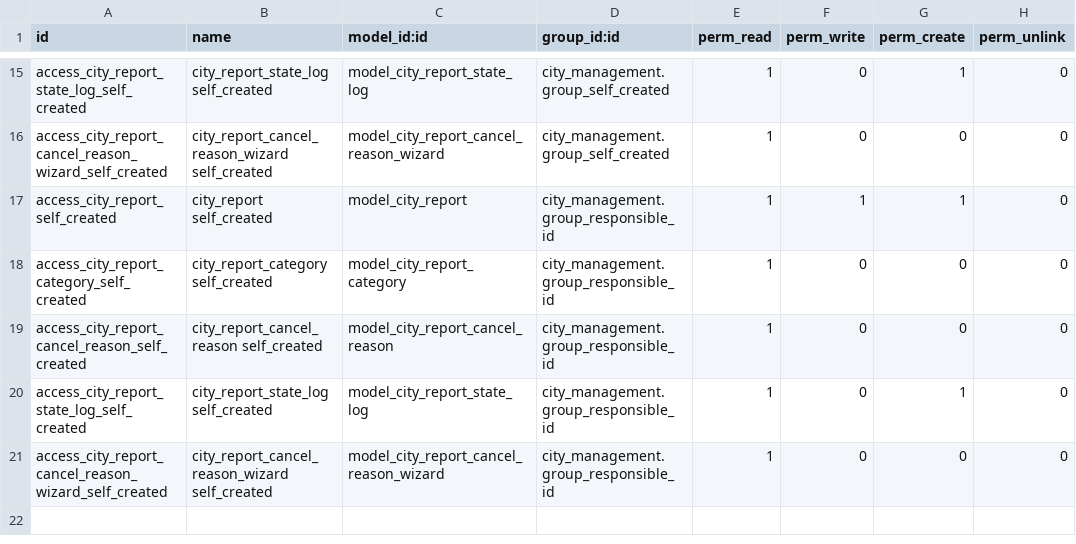
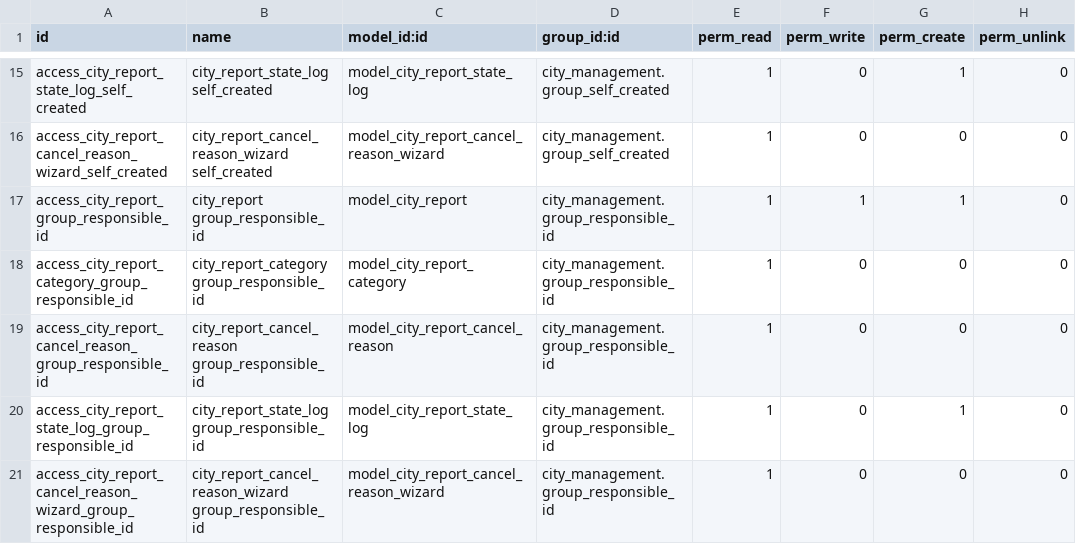
Before and after one commit to ChromaAgency/odoo_city_management, a CSV file: city_management/security/ir.model.access.csv, drawn as a sheet; only a part is shown, gaps mark what is left out.

Commit message:
🔒️ 🐛

```diff
--- a/city_management/security/ir.model.access.csv
+++ b/city_management/security/ir.model.access.csv
@@ -16,6 +16,6 @@ access_city_report_state_log_self_created,city_report_state_log self_created,mod
 access_city_report_cancel_reason_wizard_self_created,city_report_cancel_reason_wizard self_created,model_city_report_cancel_reason_wizard,city_management.group_self_created,1,0,0,0
-access_city_report_self_created,city_report self_created,model_city_report,city_management.group_responsible_id,1,1,1,0
-access_city_report_category_self_created,city_report_category self_created,model_city_report_category,city_management.group_responsible_id,1,0,0,0
-access_city_report_cancel_reason_self_created,city_report_cancel_reason self_created,model_city_report_cancel_reason,city_management.group_responsible_id,1,0,0,0
-access_city_report_state_log_self_created,city_report_state_log self_created,model_city_report_state_log,city_management.group_responsible_id,1,0,1,0
-access_city_report_cancel_reason_wizard_self_created,city_report_cancel_reason_wizard self_created,model_city_report_cancel_reason_wizard,city_management.group_responsible_id,1,0,0,0
+access_city_report_group_responsible_id,city_report group_responsible_id,model_city_report,city_management.group_responsible_id,1,1,1,0
+access_city_report_category_group_responsible_id,city_report_category group_responsible_id,model_city_report_category,city_management.group_responsible_id,1,0,0,0
+access_city_report_cancel_reason_group_responsible_id,city_report_cancel_reason group_responsible_id,model_city_report_cancel_reason,city_management.group_responsible_id,1,0,0,0
+access_city_report_state_log_group_responsible_id,city_report_state_log group_responsible_id,model_city_report_state_log,city_management.group_responsible_id,1,0,1,0
+access_city_report_cancel_reason_wizard_group_responsible_id,city_report_cancel_reason_wizard group_responsible_id,model_city_report_cancel_reason_wizard,city_management.group_responsible_id,1,0,0,0
```
